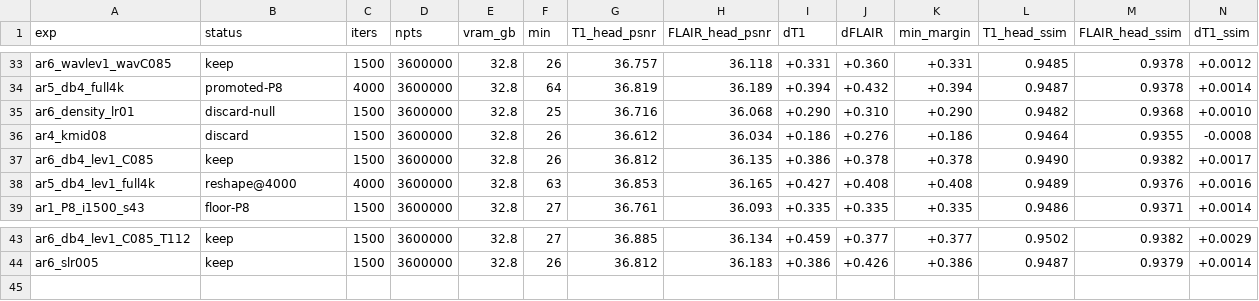
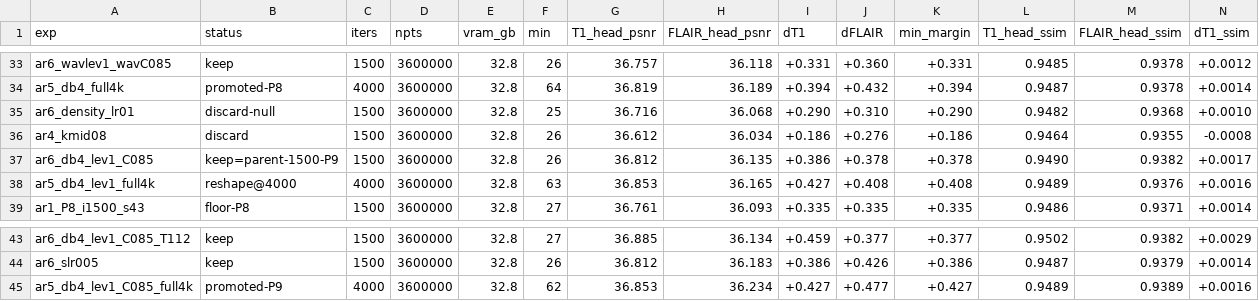
Before and after one commit to sober235/mcgs, a TSV file: autoresearch_jyz_af12.tsv, drawn as a sheet; only a part is shown, gaps mark what is left out; rows hold the shown columns only; the diff names each change by its address in the sheet, - before the commit and + after, or states it on an @@ line.

Commit message:
autoresearch jyz af12: promotion 6 - db4 + 1 level + FLAIR 0.085 beats P8 at 4000 on every cell (36.853 / 36.234); P9 baked into the runner

```diff
--- a/autoresearch_jyz_af12.tsv
+++ b/autoresearch_jyz_af12.tsv
-B37 (status): keep
+B37 (status): keep=parent-1500-P9
+row 45: ar5_db4_lev1_C085_full4k | promoted-P9 | 4000 | 3600000 | 32.8 | 62 | 36.853 | 36.234 | +0.427 | +0.477 | +0.427 | 0.9489 | 0.9389 | +0.0016
```
Also changed, not shown: 2 other files.
